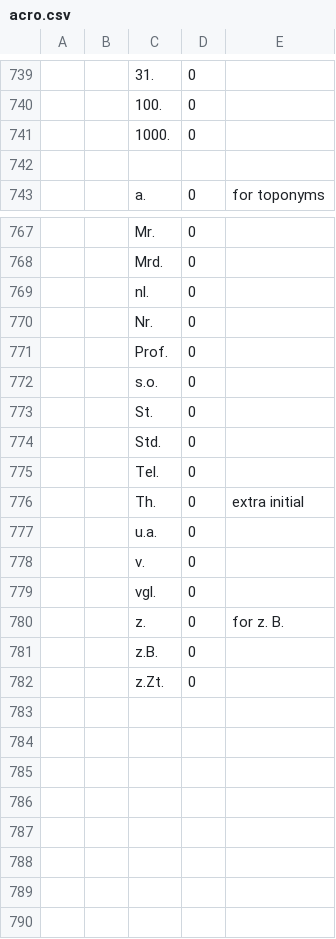
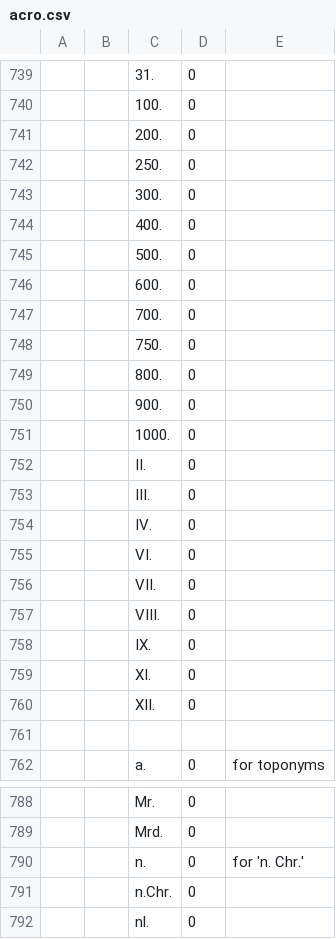
Before and after one commit to intersystems/iknow, a CSV file: language_models/de/acro.csv, drawn as a sheet; only a part is shown, gaps mark what is left out; the shorter side is filled out with more unchanged rows; the diff covers the shown part only.

```diff
--- a/language_models/de/acro.csv
+++ b/language_models/de/acro.csv
@@ -740,3 +740,22 @@
 ;;100.;0;
+;;200.;0;
+;;250.;0;
+;;300.;0;
+;;400.;0;
+;;500.;0;
+;;600.;0;
+;;700.;0;
+;;750.;0;
+;;800.;0;
+;;900.;0;
 ;;1000.;0;
+;;II.;0;
+;;III.;0;
+;;IV.;0;
+;;VI.;0;
+;;VII.;0;
+;;VIII.;0;
+;;IX.;0;
+;;XI.;0;
+;;XII.;0;
 
@@ -768,2 +789,4 @@
 ;;Mrd.;0;
+;;n.;0;for 'n. Chr.'
+;;n.Chr.;0;
 ;;nl.;0;
```
Also changed, not shown: 5 added rows elsewhere in this file, language_models/de/rules.csv, language_models/en/acro.csv, 46 other files.
